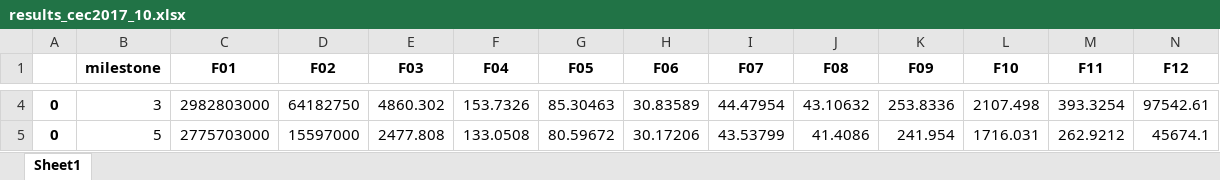
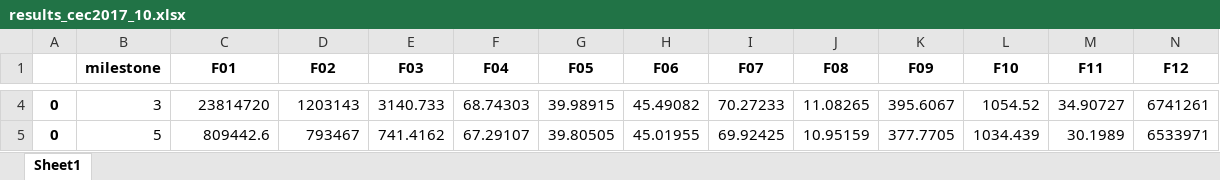
Before and after one commit to esdavide2910/MH-CEC17, an Excel workbook: results_SSA_py/results_cec2017_10.xlsx, sheet Sheet1, drawn as a sheet; only a part is shown, gaps mark what is left out; values as stored, in another font and other column widths than the file's, no borders; the diff covers the shown part only; the diff names each change by its address in the sheet, - before the commit and + after, or states it on an @@ line.

```diff
--- a/results_SSA_py/results_cec2017_10.xlsx (sheet Sheet1)
+++ b/results_SSA_py/results_cec2017_10.xlsx (sheet Sheet1)
-C4 (F01): 2982803000
+C4 (F01): 23814720
-D4 (F02): 64182750
+D4 (F02): 1203143
-E4 (F03): 4860.302
+E4 (F03): 3140.733
-F4 (F04): 153.7326
+F4 (F04): 68.74303
-G4 (F05): 85.30463
+G4 (F05): 39.98915
-H4 (F06): 30.83589
+H4 (F06): 45.49082
-I4 (F07): 44.47954
+I4 (F07): 70.27233
-J4 (F08): 43.10632
+J4 (F08): 11.08265
-K4 (F09): 253.8336
+K4 (F09): 395.6067
-L4 (F10): 2107.498
+L4 (F10): 1054.52
-M4 (F11): 393.3254
+M4 (F11): 34.90727
-N4 (F12): 97542.61
+N4 (F12): 6741261
-C5 (F01): 2775703000
+C5 (F01): 809442.6
-D5 (F02): 15597000
+D5 (F02): 793467
-E5 (F03): 2477.808
+E5 (F03): 741.4162
-F5 (F04): 133.0508
+F5 (F04): 67.29107
-G5 (F05): 80.59672
+G5 (F05): 39.80505
-H5 (F06): 30.17206
+H5 (F06): 45.01955
-I5 (F07): 43.53799
+I5 (F07): 69.92425
-J5 (F08): 41.4086
+J5 (F08): 10.95159
-K5 (F09): 241.954
+K5 (F09): 377.7705
-L5 (F10): 1716.031
+L5 (F10): 1034.439
-M5 (F11): 262.9212
+M5 (F11): 30.1989
-N5 (F12): 45674.1
+N5 (F12): 6533971
```
Also changed, not shown: 396 edited cells elsewhere in this sheet, 32 other files.
